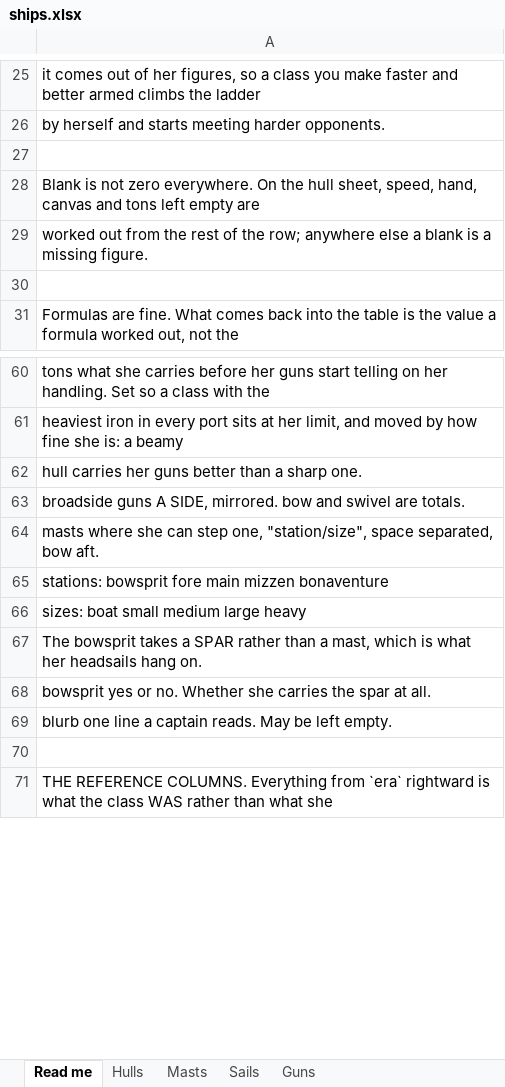
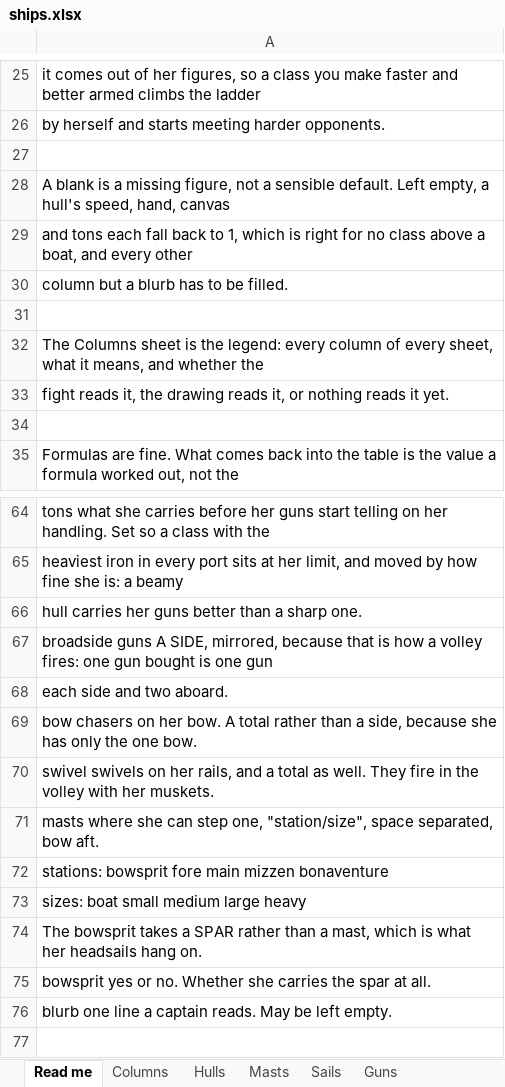
Before and after one commit to CHarrisInvest/Ship-Battle-Game, an Excel workbook: data/ships.xlsx, sheet Read me, drawn as a sheet; only a part is shown, gaps mark what is left out; the shorter side is filled out with more unchanged rows; values as stored, in another font and other column widths than the file's, no borders; addresses are those after the commit; the diff covers the shown part only; the diff names each change by its address in the sheet, - before the commit and + after, or states it on an @@ line.

```diff
--- a/data/ships.xlsx (sheet Read me)
+++ b/data/ships.xlsx (sheet Read me)
+sheet tab: Columns
-A28: Blank is not zero everywhere. On the hull sheet, speed, hand, canvas and tons left empty are
+A28: A blank is a missing figure, not a sensible default. Left empty, a hull's speed, hand, canvas
-A29: worked out from the rest of the row; anywhere else a blank is a missing figure.
+A29: and tons each fall back to 1, which is right for no class above a boat, and every other
+row 30: column but a blurb has to be filled.
+row 31: (empty)
+row 32: The Columns sheet is the legend: every column of every sheet, what it means, and whether the
+row 33: fight reads it, the drawing reads it, or nothing reads it yet.
-A67: …A SIDE, mirrored. bow and swivel are totals.
+A67: …A SIDE, mirrored, because that is how a volley fires: one gun bought is one gun
+row 68: each side and two aboard.
+row 69: bow chasers on her bow. A total rather than a side, because she has only the one bow.
+row 70: swivel swivels on her rails, and a total as well. They fire in the volley with her muskets.
```
Also changed, not shown: 53 added rows and 3 edited cells elsewhere in this sheet, 3 other files.
